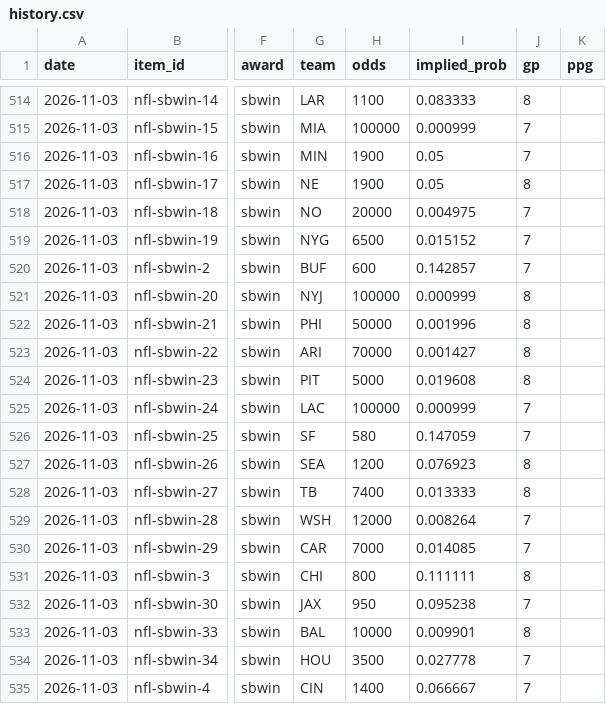
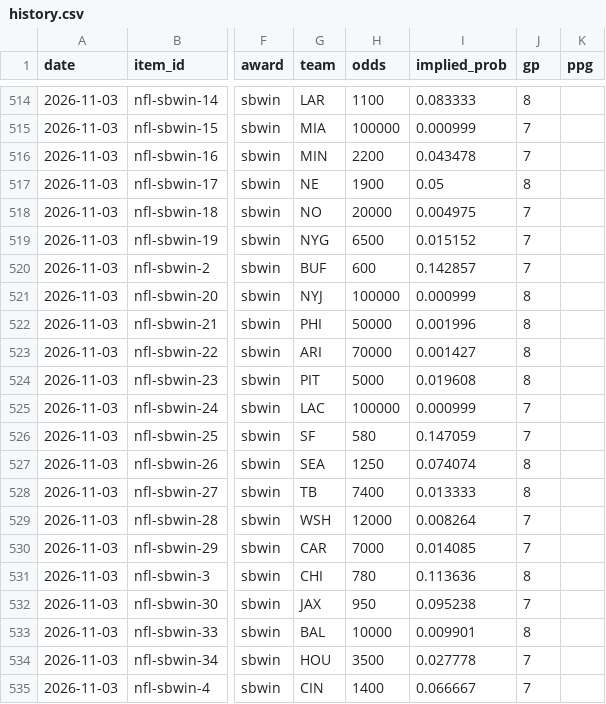
Before and after one commit to rykaracebo/data-tracker-project, a CSV file: data/history.csv, drawn as a sheet; only a part is shown, gaps mark what is left out; the diff names each change by its address in the sheet, - before the commit and + after, or states it on an @@ line.

```diff
--- a/data/history.csv
+++ b/data/history.csv
-H516 (odds): 1900
+H516 (odds): 2200
-I516 (implied_prob): 0.05
+I516 (implied_prob): 0.043478
-H527 (odds): 1200
+H527 (odds): 1250
-I527 (implied_prob): 0.076923
+I527 (implied_prob): 0.074074
-H531 (odds): 800
+H531 (odds): 780
-I531 (implied_prob): 0.111111
+I531 (implied_prob): 0.113636
```
Also changed, not shown: 16 other files.
